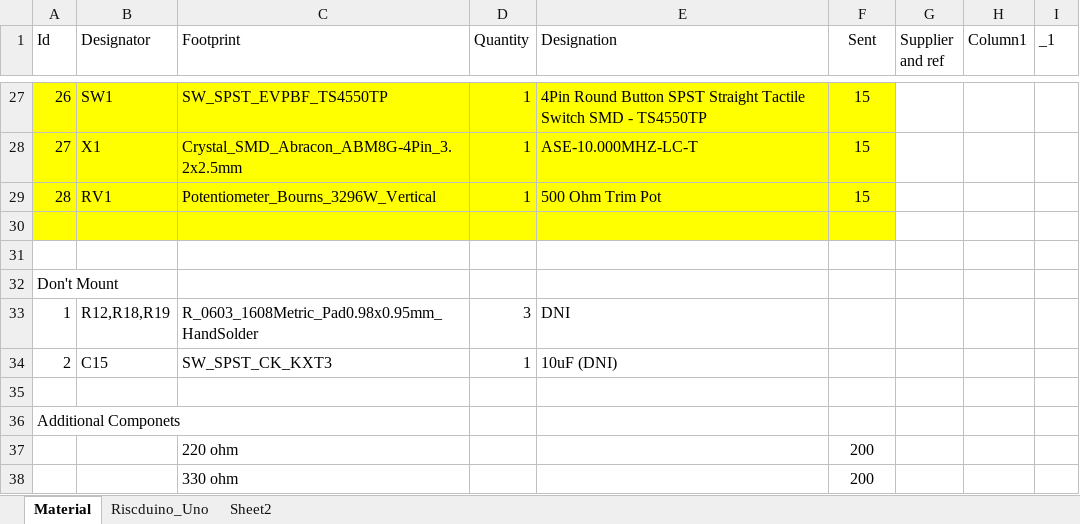
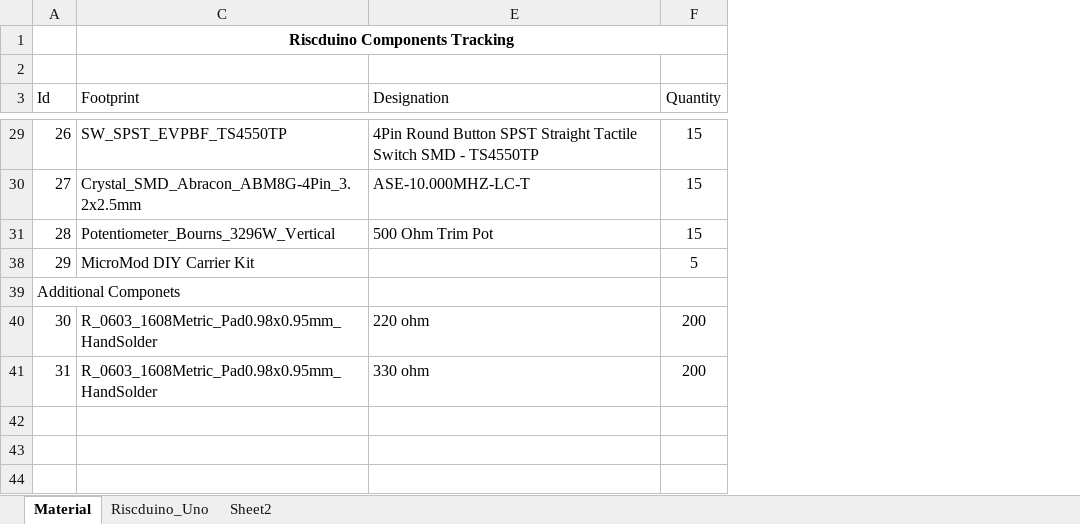
Before and after one commit to dineshannayya/riscduino_board, an Excel workbook: KiCad_PCB/Riscduino_Componets_Tracking.xlsx, sheet Material, drawn as a sheet; only a part is shown, gaps mark what is left out; values as stored, in another font and other column widths than the file's, no borders; table styles not drawn; removed rows and columns are numbered as before the commit, all else as after; the diff covers the shown part only; the diff names each change by its address in the sheet, - before the commit and + after, or states it on an @@ line.

```diff
--- a/KiCad_PCB/Riscduino_Componets_Tracking.xlsx (sheet Material)
+++ b/KiCad_PCB/Riscduino_Componets_Tracking.xlsx (sheet Material)
@@ column B (Designator) hidden, rows 27-29: SW1 | X1 | RV1 @@
@@ column D (Quantity) hidden, rows 27-29: all 1 @@
@@ column G (Supplier and ref) hidden, empty @@
@@ column H (Column1) hidden, empty @@
@@ column I (_1) hidden, empty @@
+row 1:  | Riscduino Components Tracking
+row 2: (empty)
-F3: Sent
+F3: Quantity
-A29:A31 fill: #FFFF00
+A29:A31 fill: none
-C29:C31 fill: #FFFF00
+C29:C31 fill: none
-E29:F31 fill: #FFFF00
+E29:F31 fill: none
-row 38: (empty)
+row 38: 29 | MicroMod DIY Carrier Kit |  | 5
-A38 fill: #FFFF00
+A38 fill: none
-C38 fill: #FFFF00
+C38 fill: none
-E38:F38 fill: #FFFF00
+E38:F38 fill: none
-row 31: (empty)
@@ row 32 hidden: Don't Mount @@
-row 33: 1 | R12,R18,R19 | R_0603_1608Metric_Pad0.98x0.95mm_HandSolder | 3 | DNI
-row 34: 2 | C15 | SW_SPST_CK_KXT3 | 1 | 10uF (DNI)
-row 35: (empty)
-row 37:  |  | 220 ohm |  |  | 200
-row 38:  |  | 330 ohm |  |  | 200
+row 40: 30 | R_0603_1608Metric_Pad0.98x0.95mm_HandSolder | 220 ohm | 200
+row 41: 31 | R_0603_1608Metric_Pad0.98x0.95mm_HandSolder | 330 ohm | 200
```
Also changed, not shown: 7 edited cells, cell formats and merged cells elsewhere in this sheet, formulas that keep their value, 3 other files.
